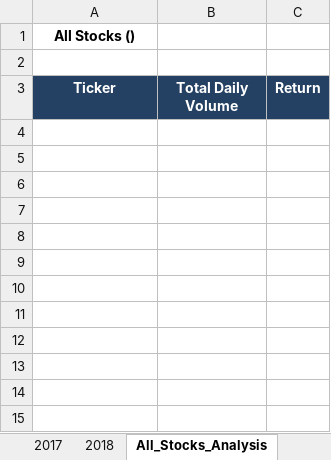
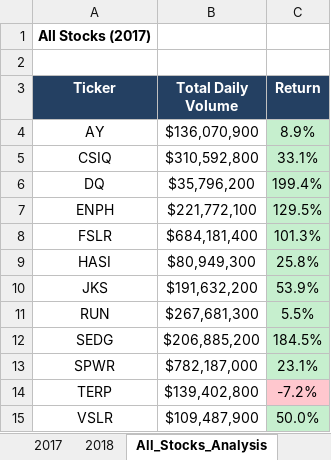
Before and after one commit to carlosdiaz77/stock-analysis, an Excel workbook: VBA_challenge.xlsm, sheet All_Stocks_Analysis, drawn as a sheet; values as stored, in another font and other column widths than the file's, no borders; charts and pictures not drawn; the diff names each change by its address in the sheet, - before the commit and + after, or states it on an @@ line.

```diff
--- a/VBA_challenge.xlsm (sheet All_Stocks_Analysis)
+++ b/VBA_challenge.xlsm (sheet All_Stocks_Analysis)
-A1 (Ticker): All Stocks ()
+A1 (Ticker): All Stocks (2017)
+row 4: AY | $136,070,900 | 8.9%
+row 5: CSIQ | $310,592,800 | 33.1%
+row 6: DQ | $35,796,200 | 199.4%
+row 7: ENPH | $221,772,100 | 129.5%
+row 8: FSLR | $684,181,400 | 101.3%
+row 9: HASI | $80,949,300 | 25.8%
+row 10: JKS | $191,632,200 | 53.9%
+row 11: RUN | $267,681,300 | 5.5%
+row 12: SEDG | $206,885,200 | 184.5%
+row 13: SPWR | $782,187,000 | 23.1%
+row 14: TERP | $139,402,800 | -7.2%
+row 15: VSLR | $109,487,900 | 50.0%
```
Also changed, not shown: 1 other file.
